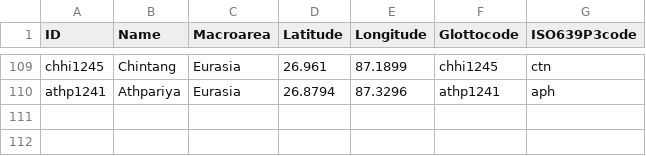
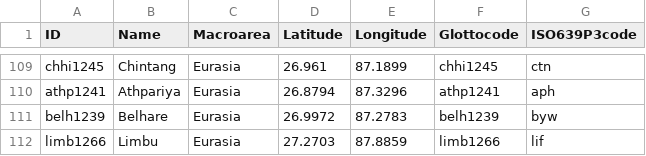
Before and after one commit to cldf-datasets/mamtasouthasia, a CSV file: cldf/languages.csv, drawn as a sheet; only a part is shown, gaps mark what is left out.

```diff
--- a/cldf/languages.csv
+++ b/cldf/languages.csv
@@ -110 +110,3 @@ chhi1245,Chintang,Eurasia,26.961,87.1899,chhi1245,ctn
 athp1241,Athpariya,Eurasia,26.8794,87.3296,athp1241,aph
+belh1239,Belhare,Eurasia,26.9972,87.2783,belh1239,byw
+limb1266,Limbu,Eurasia,27.2703,87.8859,limb1266,lif
```
Also changed, not shown: cldf/parameters.csv, 5 other files.
